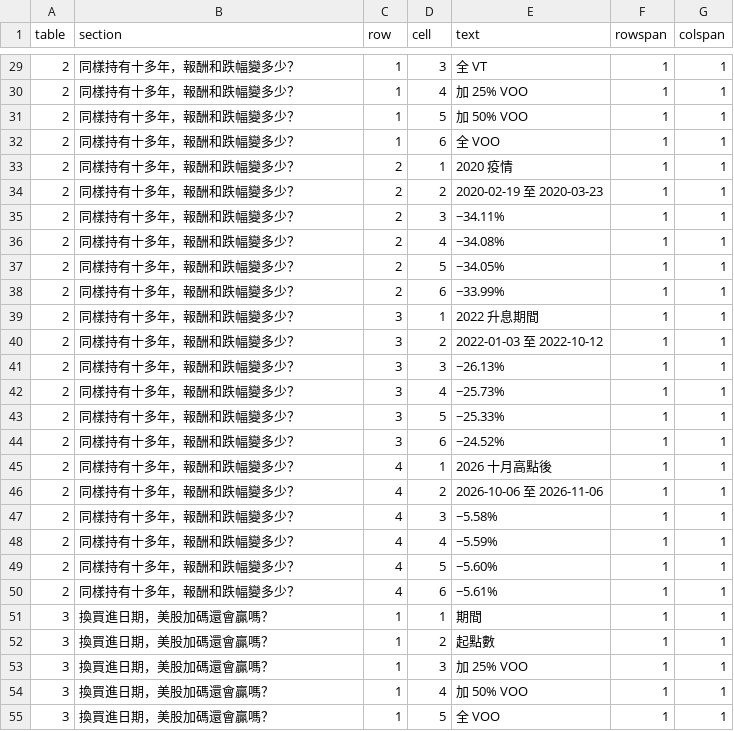
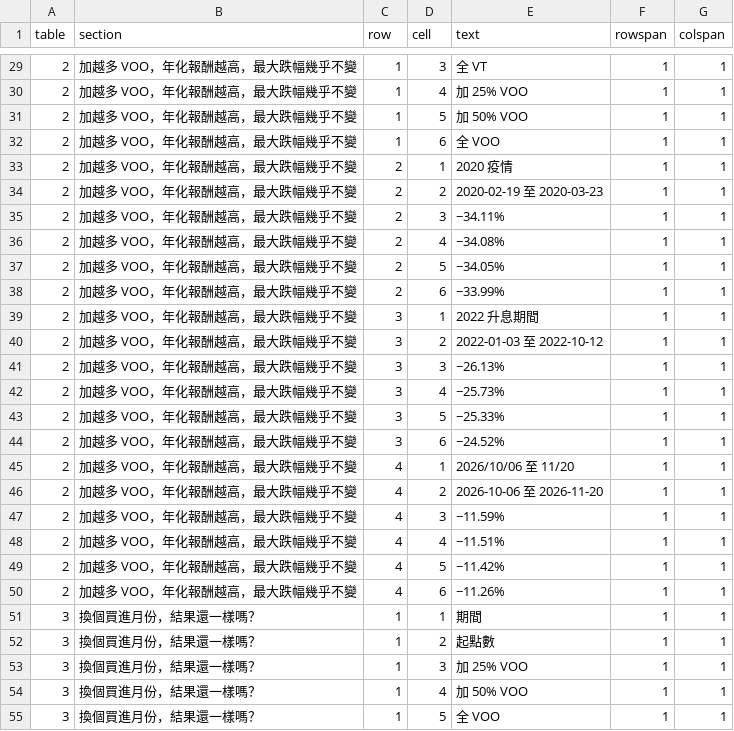
Before and after one commit to keigoks-ivan/tools, a CSV file: invest/data/article-snapshots/global-etf-add-us.csv, drawn as a sheet; only a part is shown, gaps mark what is left out; the diff covers the shown part only.

```diff
--- a/invest/data/article-snapshots/global-etf-add-us.csv
+++ b/invest/data/article-snapshots/global-etf-add-us.csv
@@ -29,27 +29,27 @@
-2,同樣持有十多年，報酬和跌幅變多少？,1,3,全 VT,1,1
-2,同樣持有十多年，報酬和跌幅變多少？,1,4,加 25% VOO,1,1
-2,同樣持有十多年，報酬和跌幅變多少？,1,5,加 50% VOO,1,1
-2,同樣持有十多年，報酬和跌幅變多少？,1,6,全 VOO,1,1
-2,同樣持有十多年，報酬和跌幅變多少？,2,1,2020 疫情,1,1
-2,同樣持有十多年，報酬和跌幅變多少？,2,2,2020-02-19 至 2020-03-23,1,1
-2,同樣持有十多年，報酬和跌幅變多少？,2,3,−34.11%,1,1
-2,同樣持有十多年，報酬和跌幅變多少？,2,4,−34.08%,1,1
-2,同樣持有十多年，報酬和跌幅變多少？,2,5,−34.05%,1,1
-2,同樣持有十多年，報酬和跌幅變多少？,2,6,−33.99%,1,1
-2,同樣持有十多年，報酬和跌幅變多少？,3,1,2022 升息期間,1,1
-2,同樣持有十多年，報酬和跌幅變多少？,3,2,2022-01-03 至 2022-10-12,1,1
-2,同樣持有十多年，報酬和跌幅變多少？,3,3,−26.13%,1,1
-2,同樣持有十多年，報酬和跌幅變多少？,3,4,−25.73%,1,1
-2,同樣持有十多年，報酬和跌幅變多少？,3,5,−25.33%,1,1
-2,同樣持有十多年，報酬和跌幅變多少？,3,6,−24.52%,1,1
-2,同樣持有十多年，報酬和跌幅變多少？,4,1,2026 十月高點後,1,1
-2,同樣持有十多年，報酬和跌幅變多少？,4,2,2026-10-06 至 2026-11-06,1,1
-2,同樣持有十多年，報酬和跌幅變多少？,4,3,−5.58%,1,1
-2,同樣持有十多年，報酬和跌幅變多少？,4,4,−5.59%,1,1
-2,同樣持有十多年，報酬和跌幅變多少？,4,5,−5.60%,1,1
-2,同樣持有十多年，報酬和跌幅變多少？,4,6,−5.61%,1,1
-3,換買進日期，美股加碼還會贏嗎？,1,1,期間,1,1
-3,換買進日期，美股加碼還會贏嗎？,1,2,起點數,1,1
-3,換買進日期，美股加碼還會贏嗎？,1,3,加 25% VOO,1,1
-3,換買進日期，美股加碼還會贏嗎？,1,4,加 50% VOO,1,1
-3,換買進日期，美股加碼還會贏嗎？,1,5,全 VOO,1,1
+2,加越多 VOO，年化報酬越高，最大跌幅幾乎不變,1,3,全 VT,1,1
+2,加越多 VOO，年化報酬越高，最大跌幅幾乎不變,1,4,加 25% VOO,1,1
+2,加越多 VOO，年化報酬越高，最大跌幅幾乎不變,1,5,加 50% VOO,1,1
+2,加越多 VOO，年化報酬越高，最大跌幅幾乎不變,1,6,全 VOO,1,1
+2,加越多 VOO，年化報酬越高，最大跌幅幾乎不變,2,1,2020 疫情,1,1
+2,加越多 VOO，年化報酬越高，最大跌幅幾乎不變,2,2,2020-02-19 至 2020-03-23,1,1
+2,加越多 VOO，年化報酬越高，最大跌幅幾乎不變,2,3,−34.11%,1,1
+2,加越多 VOO，年化報酬越高，最大跌幅幾乎不變,2,4,−34.08%,1,1
+2,加越多 VOO，年化報酬越高，最大跌幅幾乎不變,2,5,−34.05%,1,1
+2,加越多 VOO，年化報酬越高，最大跌幅幾乎不變,2,6,−33.99%,1,1
+2,加越多 VOO，年化報酬越高，最大跌幅幾乎不變,3,1,2022 升息期間,1,1
+2,加越多 VOO，年化報酬越高，最大跌幅幾乎不變,3,2,2022-01-03 至 2022-10-12,1,1
+2,加越多 VOO，年化報酬越高，最大跌幅幾乎不變,3,3,−26.13%,1,1
+2,加越多 VOO，年化報酬越高，最大跌幅幾乎不變,3,4,−25.73%,1,1
+2,加越多 VOO，年化報酬越高，最大跌幅幾乎不變,3,5,−25.33%,1,1
+2,加越多 VOO，年化報酬越高，最大跌幅幾乎不變,3,6,−24.52%,1,1
+2,加越多 VOO，年化報酬越高，最大跌幅幾乎不變,4,1,2026/10/06 至 11/20,1,1
+2,加越多 VOO，年化報酬越高，最大跌幅幾乎不變,4,2,2026-10-06 至 2026-11-20,1,1
+2,加越多 VOO，年化報酬越高，最大跌幅幾乎不變,4,3,−11.59%,1,1
+2,加越多 VOO，年化報酬越高，最大跌幅幾乎不變,4,4,−11.51%,1,1
+2,加越多 VOO，年化報酬越高，最大跌幅幾乎不變,4,5,−11.42%,1,1
+2,加越多 VOO，年化報酬越高，最大跌幅幾乎不變,4,6,−11.26%,1,1
+3,換個買進月份，結果還一樣嗎？,1,1,期間,1,1
+3,換個買進月份，結果還一樣嗎？,1,2,起點數,1,1
+3,換個買進月份，結果還一樣嗎？,1,3,加 25% VOO,1,1
+3,換個買進月份，結果還一樣嗎？,1,4,加 50% VOO,1,1
+3,換個買進月份，結果還一樣嗎？,1,5,全 VOO,1,1
```
Also changed, not shown: 51 edited cells elsewhere in this file, invest/data/article-snapshots/global-etf-add-us-daily.csv, invest/data/article-snapshots/global-etf-add-us-windows.csv, 2 other files.
